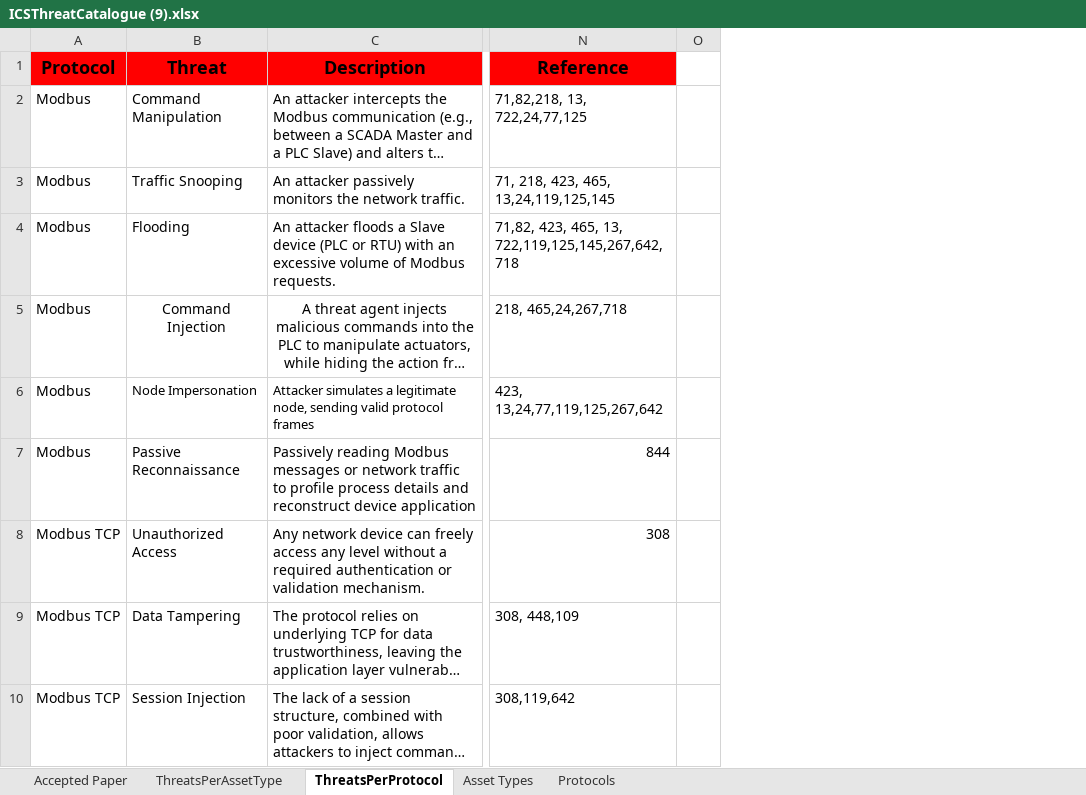
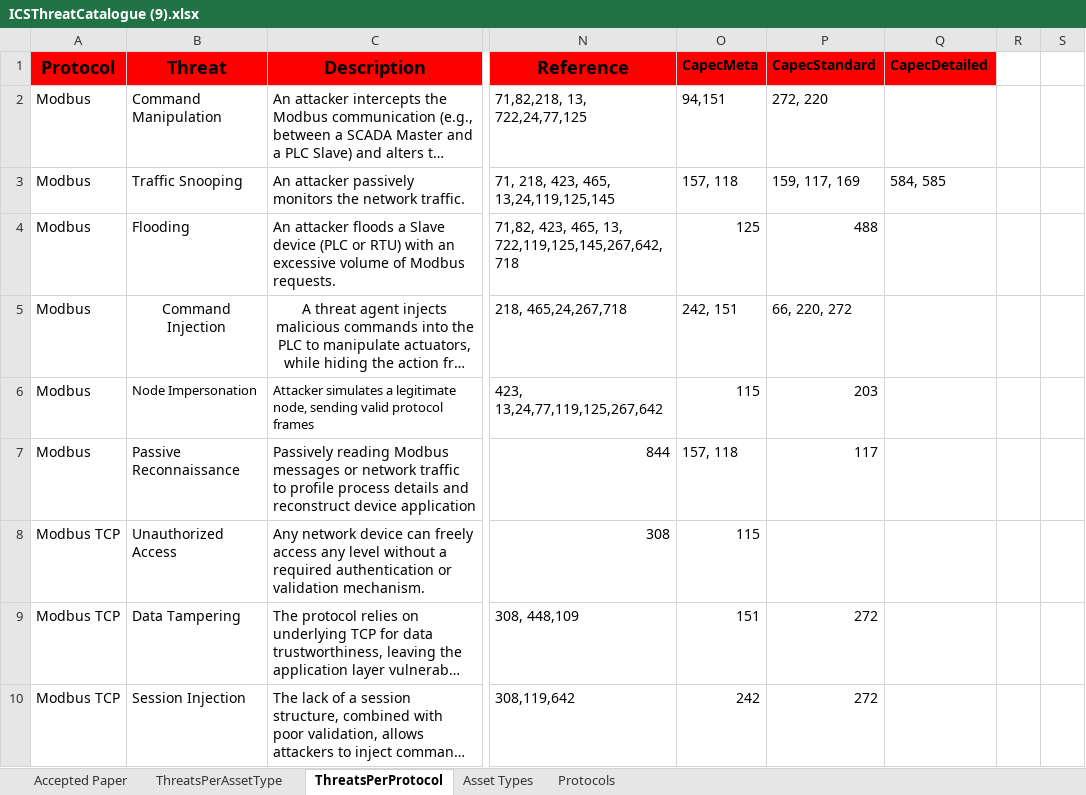
Before and after one commit to DanieleGranata94/SystematicThreatSearchICS, an Excel workbook: ThreatCatalogue/ICSThreatCatalogue (9).xlsx, sheet ThreatsPerProtocol, drawn as a sheet; only a part is shown, gaps mark what is left out; long unchanged cells end in …; values as stored, in another font and other column widths than the file's, no borders; conditional formats not drawn; the diff names each change by its address in the sheet, - before the commit and + after, or states it on an @@ line.

Commit message:
Update threat catalogue spreadsheet

```diff
--- a/ThreatCatalogue/ICSThreatCatalogue (9).xlsx (sheet ThreatsPerProtocol)
+++ b/ThreatCatalogue/ICSThreatCatalogue (9).xlsx (sheet ThreatsPerProtocol)
+column O (CapecMeta), rows 2-10: 94,151 | 157, 118 | 125 | 242, 151 | 115 | 157, 118 | 115 | 151 | 242
+column P (CapecStandard), rows 2-10: 272, 220 | 159, 117, 169 | 488 | 66, 220, 272 | 203 | 117 |  | 272 | 272
+column Q (CapecDetailed), row 3: 584, 585
+column S, empty
```
